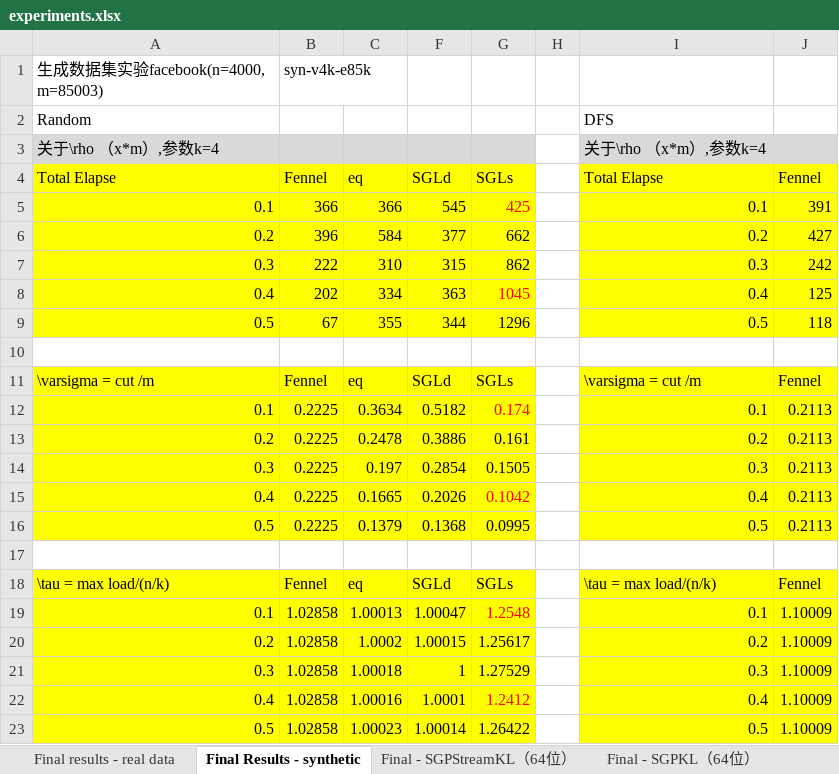
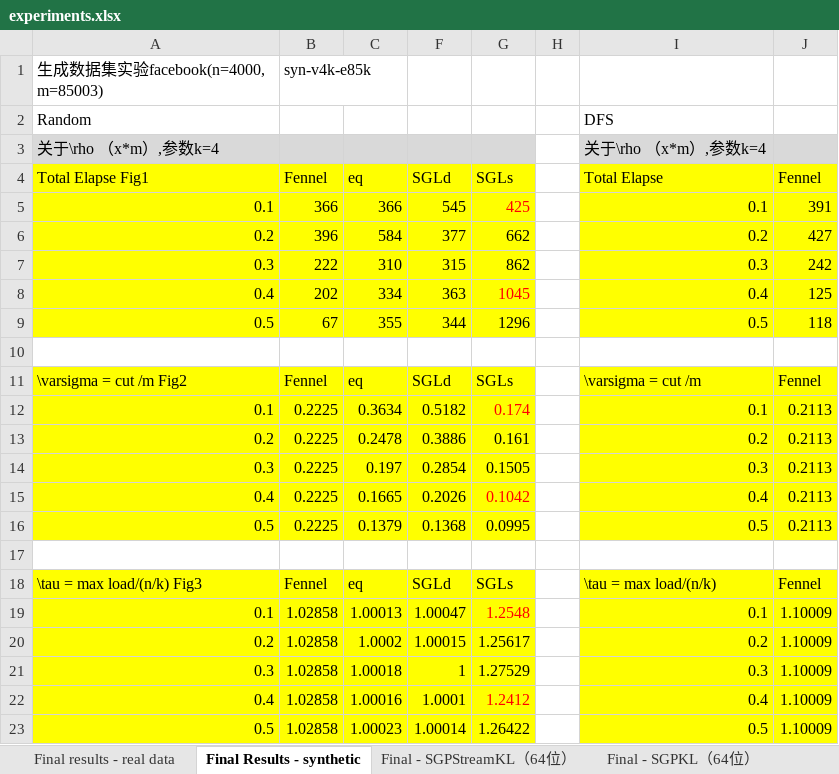
Before and after one commit to cnsuhao/SGP, an Excel workbook: paper/experiments.xlsx, sheet Final Results - synthetic, drawn as a sheet; only a part is shown; values as stored, in another font and other column widths than the file's, no borders; the diff names each change by its address in the sheet, - before the commit and + after, or states it on an @@ line.

Commit message:
paper

```diff
--- a/paper/experiments.xlsx (sheet Final Results - synthetic)
+++ b/paper/experiments.xlsx (sheet Final Results - synthetic)
-A4: Total Elapse
+A4: Total Elapse Fig1
-A11: \varsigma = cut /m
+A11: \varsigma = cut /m Fig2
-A18: \tau = max load/(n/k)
+A18: \tau = max load/(n/k) Fig3
```
Also changed, not shown: 33 other files.
